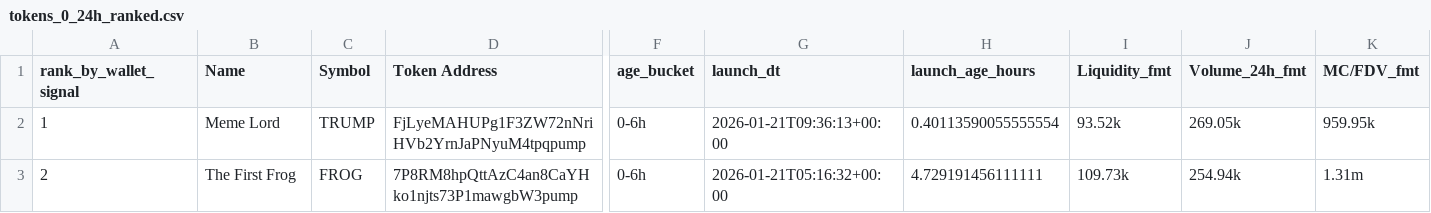
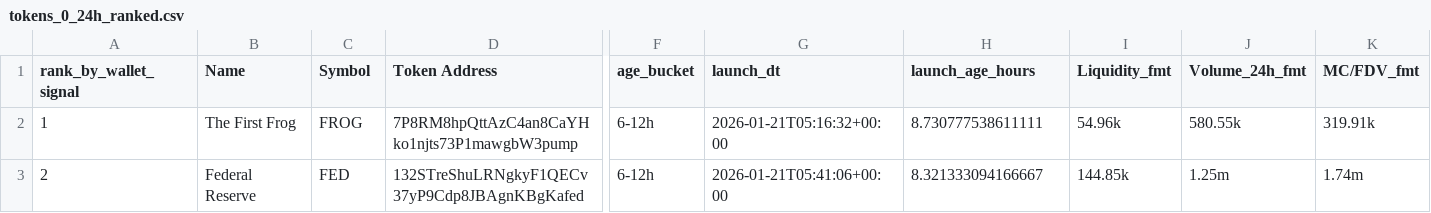
Before and after one commit to ziovajoz/solana-token-csv, a CSV file: output/tokens_0_24h_ranked.csv, drawn as a sheet; only a part is shown, gaps mark what is left out; the diff covers the shown part only; the diff names each change by its address in the sheet, - before the commit and + after, or states it on an @@ line.

```diff
--- a/output/tokens_0_24h_ranked.csv
+++ b/output/tokens_0_24h_ranked.csv
-B2 (Name): Meme Lord
+B2 (Name): The First Frog
-C2 (Symbol): TRUMP
+C2 (Symbol): FROG
-D2 (Token Address): FjLyeMAHUPg1F3ZW72nNriHVb2YrnJaPNyuM4tpqpump
+D2 (Token Address): 7P8RM8hpQttAzC4an8CaYHko1njts73P1mawgbW3pump
-F2:F3 (age_bucket): 0-6h
+F2:F3 (age_bucket): 6-12h
-G2 (launch_dt): 2026-01-21T09:36:13+00:00
+G2 (launch_dt): 2026-01-21T05:16:32+00:00
-H2 (launch_age_hours): 0.40113590055555554
+H2 (launch_age_hours): 8.730777538611111
-I2 (Liquidity_fmt): 93.52k
+I2 (Liquidity_fmt): 54.96k
-J2 (Volume_24h_fmt): 269.05k
+J2 (Volume_24h_fmt): 580.55k
-K2 (MC/FDV_fmt): 959.95k
+K2 (MC/FDV_fmt): 319.91k
-B3 (Name): The First Frog
+B3 (Name): Federal Reserve
-C3 (Symbol): FROG
+C3 (Symbol): FED
-D3 (Token Address): 7P8RM8hpQttAzC4an8CaYHko1njts73P1mawgbW3pump
+D3 (Token Address): 132STreShuLRNgkyF1QECv37yP9Cdp8JBAgnKBgKafed
-G3 (launch_dt): 2026-01-21T05:16:32+00:00
+G3 (launch_dt): 2026-01-21T05:41:06+00:00
-H3 (launch_age_hours): 4.729191456111111
+H3 (launch_age_hours): 8.321333094166667
-I3 (Liquidity_fmt): 109.73k
+I3 (Liquidity_fmt): 144.85k
-J3 (Volume_24h_fmt): 254.94k
+J3 (Volume_24h_fmt): 1.25m
-K3 (MC/FDV_fmt): 1.31m
+K3 (MC/FDV_fmt): 1.74m
```
Also changed, not shown: 3 removed rows and 43 edited cells elsewhere in this file, output/excluded.csv, output/included.csv, 6 other files.
